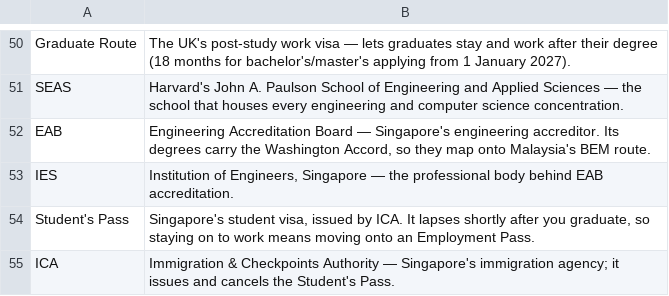
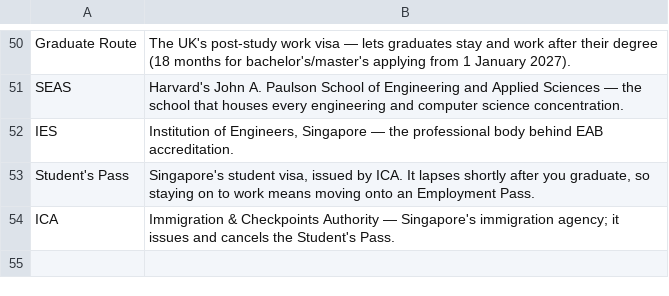
Before and after one commit to SunlessLight/university_finder, a CSV file: business/sales/sample_pack/sample_glossary.csv, drawn as a sheet; only a part is shown, gaps mark what is left out.

```diff
--- a/business/sales/sample_pack/sample_glossary.csv
+++ b/business/sales/sample_pack/sample_glossary.csv
@@ -51,3 +51,2 @@ Graduate Route,The UK's post-study work visa — lets graduates stay and work af
 SEAS,Harvard's John A. Paulson School of Engineering and Applied Sciences — the school that houses every engineering and computer science concentration.
-EAB,"Engineering Accreditation Board — Singapore's engineering accreditor. Its degrees carry the Washington Accord, so they map onto Malaysia's BEM route."
 IES,"Institution of Engineers, Singapore — the professional body behind EAB accreditation."
```
Also changed, not shown: business/sales/sample_pack/sample_master_list.csv, 44 other files.
